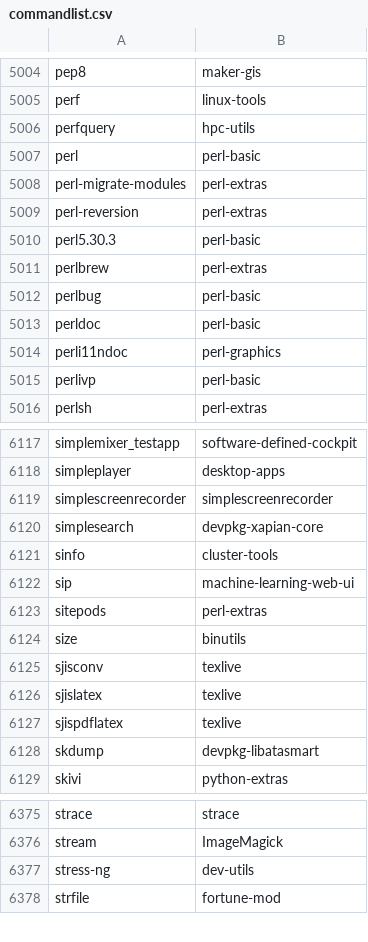
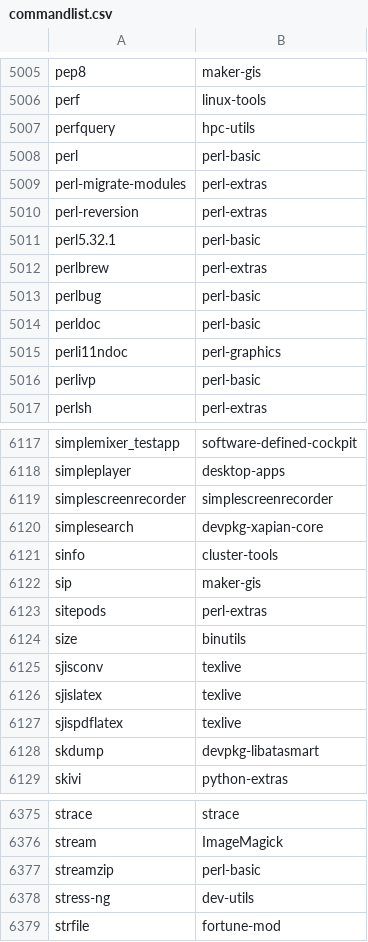
Before and after one commit to clearlinux-pkgs/cnf, a CSV file: commandlist.csv, drawn as a sheet; only a part is shown, gaps mark what is left out; the diff covers the shown part only.

```diff
--- a/commandlist.csv
+++ b/commandlist.csv
@@ -5009,3 +5010,3 @@ perl-migrate-modules	perl-extras
 perl-reversion	perl-extras
-perl5.30.3	perl-basic
+perl5.32.1	perl-basic
 perlbrew	perl-extras
@@ -6121,3 +6121,3 @@ simplesearch	devpkg-xapian-core
 sinfo	cluster-tools
-sip	machine-learning-web-ui
+sip	maker-gis
 sitepods	perl-extras
@@ -6376,2 +6376,3 @@ strace	strace
 stream	ImageMagick
+streamzip	perl-basic
 stress-ng	dev-utils
```
Also changed, not shown: 1 added row, 1 removed row and 12 edited cells elsewhere in this file, 2 other files.
